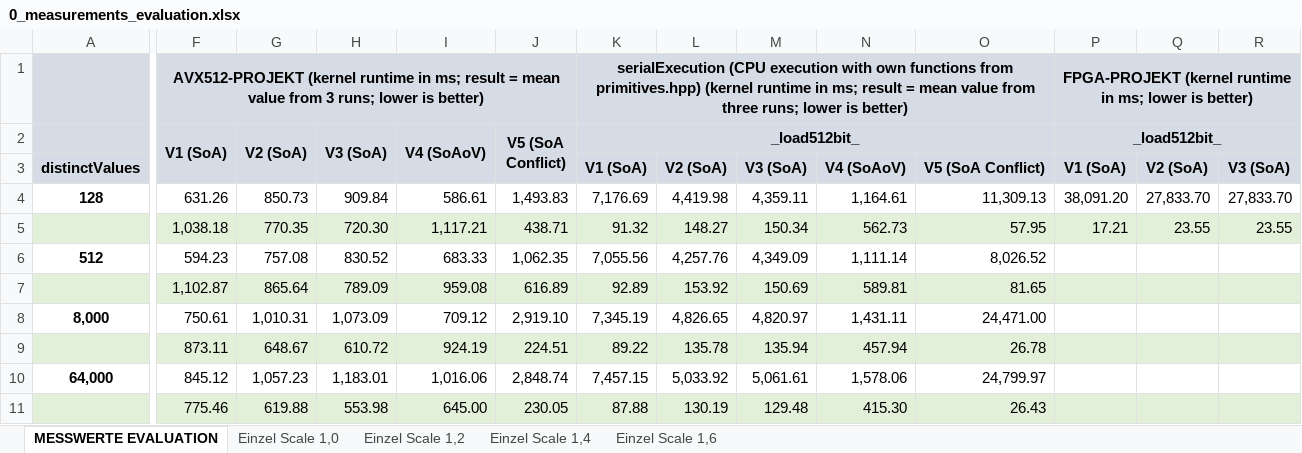
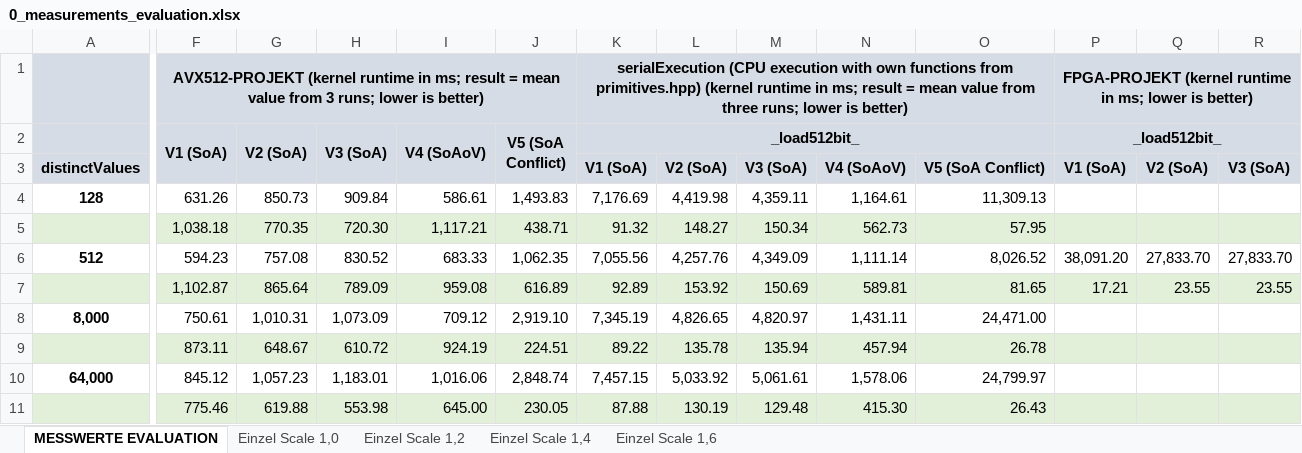
Before and after one commit to db-tu-dresden/FPGA-SIMD-Sandbox, an Excel workbook: Measurements/0_measurements_evaluation.xlsx, sheet MESSWERTE EVALUATION, drawn as a sheet; only a part is shown, gaps mark what is left out; values as stored, in another font and other column widths than the file's, no borders; removed rows and columns are numbered as before the commit, all else as after; rows hold the shown columns only; the diff covers the shown part only; the diff names each change by its address in the sheet, - before the commit and + after, or states it on an @@ line.

Commit message:
Update 0_measurements_evaluation.xlsx

```diff
--- a/Measurements/0_measurements_evaluation.xlsx (sheet MESSWERTE EVALUATION)
+++ b/Measurements/0_measurements_evaluation.xlsx (sheet MESSWERTE EVALUATION)
-P4 (_load512bit_): 38,091.20
+P4 (_load512bit_): (empty)
-Q4: 27,833.70
+Q4: (empty)
-R4: 27,833.70
+R4: (empty)
+row 5:  | 1,038.18 | 770.35 | 720.30 | 1,117.21 | 438.71 | 91.32 | 148.27 | 150.34 | 562.73 | 57.95
+row 6: 512 | 594.23 | 757.08 | 830.52 | 683.33 | 1,062.35 | 7,055.56 | 4,257.76 | 4,349.09 | 1,111.14 | 8,026.52 | 38,091.20 | 27,833.70 | 27,833.70
-F7 (V1 (SoA)): 1,038.18
+F7 (V1 (SoA)): 1,102.87
-G7 (V2 (SoA)): 770.35
+G7 (V2 (SoA)): 865.64
-H7 (V3 (SoA)): 720.30
+H7 (V3 (SoA)): 789.09
-I7 (V4 (SoAoV)): 1,117.21
+I7 (V4 (SoAoV)): 959.08
-J7 (V5 (SoA Conflict)): 438.71
+J7 (V5 (SoA Conflict)): 616.89
-K7 (_load512bit_): 91.32
+K7 (_load512bit_): 92.89
-L7: 148.27
+L7: 153.92
-M7: 150.34
+M7: 150.69
-N7: 562.73
+N7: 589.81
-O7: 57.95
+O7: 81.65
-row 6: 512 | 594.23 | 757.08 | 830.52 | 683.33 | 1,062.35 | 7,055.56 | 4,257.76 | 4,349.09 | 1,111.14 | 8,026.52
-row 7:  | 1,102.87 | 865.64 | 789.09 | 959.08 | 616.89 | 92.89 | 153.92 | 150.69 | 589.81 | 81.65
```
Also changed, not shown: 2 added rows, 2 removed rows and 71 edited cells elsewhere in this sheet.
